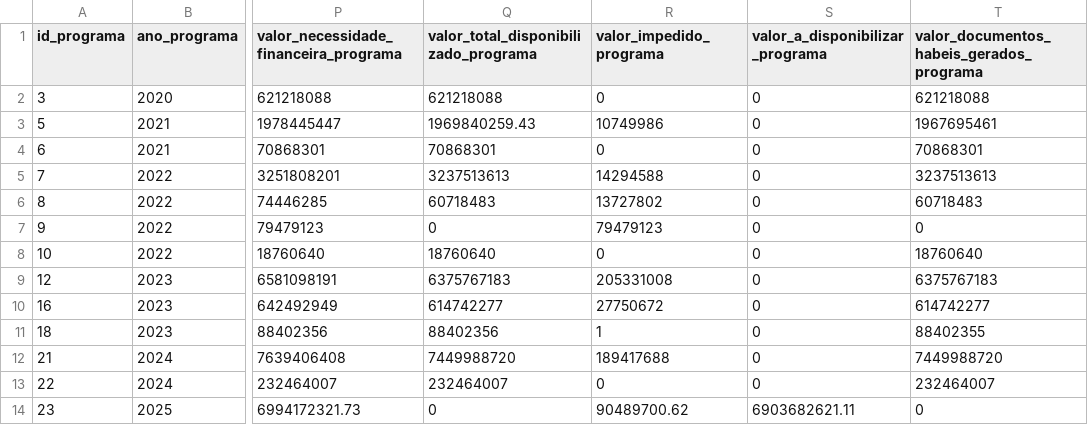
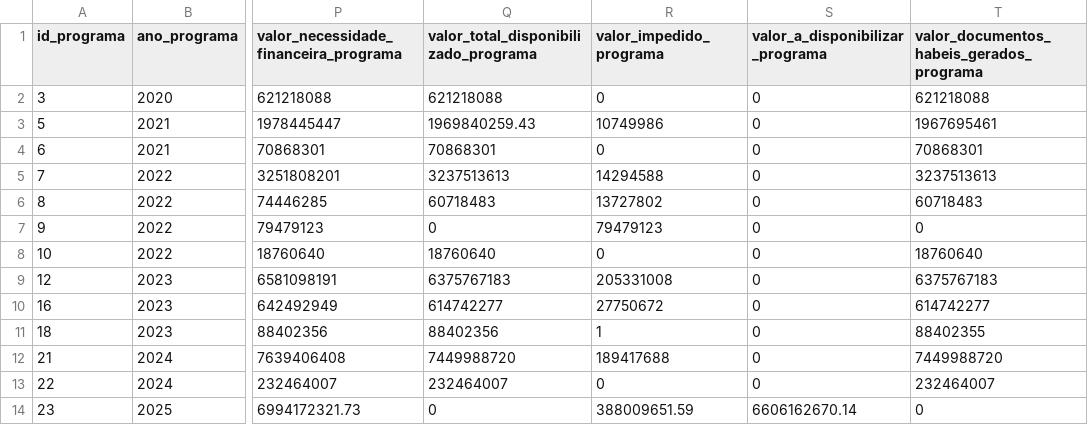
Before and after one commit to Transparencia-Brasil/emendas-parlamentares-transferencias-especiais, a CSV file: tasks/transferegov/outputs/01-programa.csv, drawn as a sheet; only a part is shown, gaps mark what is left out; the diff names each change by its address in the sheet, - before the commit and + after, or states it on an @@ line.

```diff
--- a/tasks/transferegov/outputs/01-programa.csv
+++ b/tasks/transferegov/outputs/01-programa.csv
-R14 (valor_impedido_programa): 90489700.62
+R14 (valor_impedido_programa): 388009651.59
-S14 (valor_a_disponibilizar_programa): 6903682621.11
+S14 (valor_a_disponibilizar_programa): 6606162670.14
```
Also changed, not shown: tasks/transferegov/outputs/08-relatorio-gestao-novo.csv, 5 other files.
